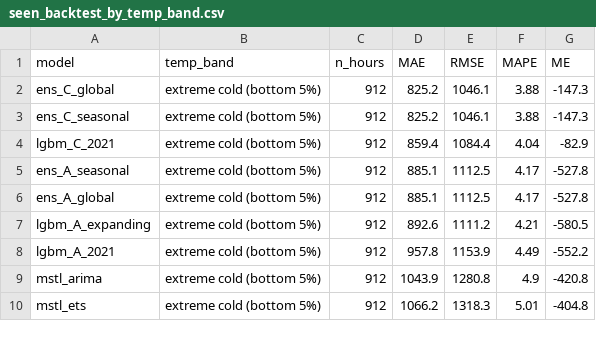
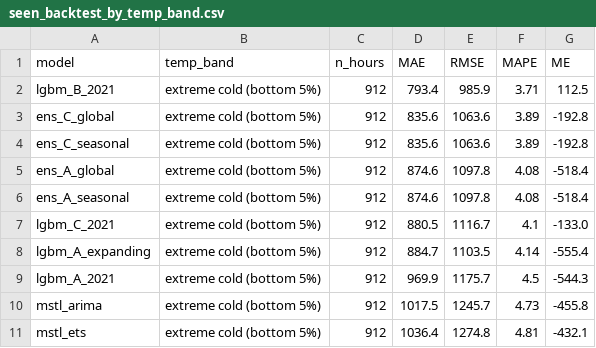
Before and after one commit to ethantosc/ieso-demand-forecast, a CSV file: reports/v2/results/seen_backtest_by_temp_band.csv, drawn as a sheet; only a part is shown; the diff covers the shown part only.

```diff
--- a/reports/v2/results/seen_backtest_by_temp_band.csv
+++ b/reports/v2/results/seen_backtest_by_temp_band.csv
@@ -1,10 +1,11 @@
 model,temp_band,n_hours,MAE,RMSE,MAPE,ME
-ens_C_global,extreme cold (bottom 5%),912,825.2,1046.1,3.88,-147.3
-ens_C_seasonal,extreme cold (bottom 5%),912,825.2,1046.1,3.88,-147.3
-lgbm_C_2021,extreme cold (bottom 5%),912,859.4,1084.4,4.04,-82.9
-ens_A_seasonal,extreme cold (bottom 5%),912,885.1,1112.5,4.17,-527.8
-ens_A_global,extreme cold (bottom 5%),912,885.1,1112.5,4.17,-527.8
-lgbm_A_expanding,extreme cold (bottom 5%),912,892.6,1111.2,4.21,-580.5
-lgbm_A_2021,extreme cold (bottom 5%),912,957.8,1153.9,4.49,-552.2
-mstl_arima,extreme cold (bottom 5%),912,1043.9,1280.8,4.9,-420.8
-mstl_ets,extreme cold (bottom 5%),912,1066.2,1318.3,5.01,-404.8
+lgbm_B_2021,extreme cold (bottom 5%),912,793.4,985.9,3.71,112.5
+ens_C_global,extreme cold (bottom 5%),912,835.6,1063.6,3.89,-192.8
+ens_C_seasonal,extreme cold (bottom 5%),912,835.6,1063.6,3.89,-192.8
+ens_A_global,extreme cold (bottom 5%),912,874.6,1097.8,4.08,-518.4
+ens_A_seasonal,extreme cold (bottom 5%),912,874.6,1097.8,4.08,-518.4
+lgbm_C_2021,extreme cold (bottom 5%),912,880.5,1116.7,4.1,-133.0
+lgbm_A_expanding,extreme cold (bottom 5%),912,884.7,1103.5,4.14,-555.4
+lgbm_A_2021,extreme cold (bottom 5%),912,969.9,1175.7,4.5,-544.3
+mstl_arima,extreme cold (bottom 5%),912,1017.5,1245.7,4.73,-455.8
+mstl_ets,extreme cold (bottom 5%),912,1036.4,1274.8,4.81,-432.1
```
Also changed, not shown: 4 added rows, 2 removed rows and 86 edited cells elsewhere in this file, reports/v2/results/seen_backtest_by_day_type.csv, reports/v2/results/seen_backtest_by_hour_ending.csv, 18 other files.
